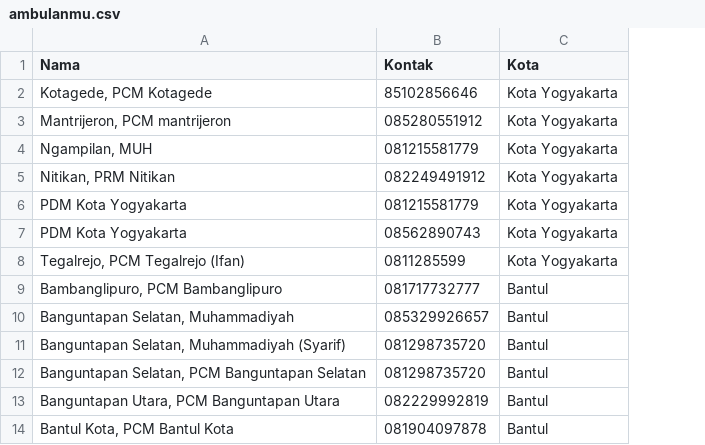
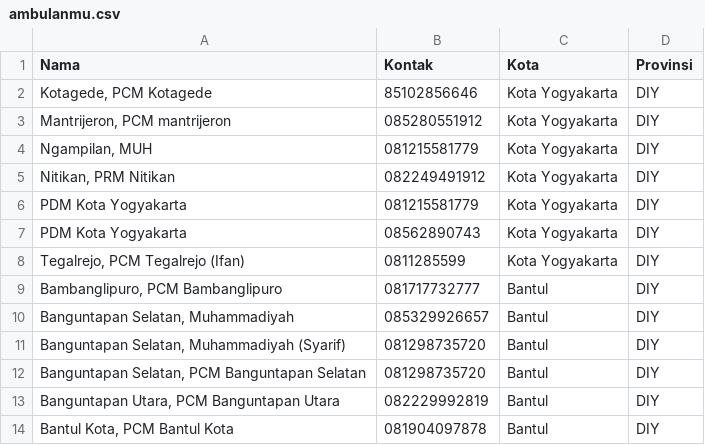
Before and after one commit to azhargiri/ambulanmu, a CSV file: ambulanmu.csv, drawn as a sheet; only a part is shown; the diff names each change by its address in the sheet, - before the commit and + after, or states it on an @@ line.

Commit message:
add group by data provinsi

```diff
--- a/ambulanmu.csv
+++ b/ambulanmu.csv
+column D (Provinsi), rows 2-14: all DIY
```
Also changed, not shown: 2 other files.
